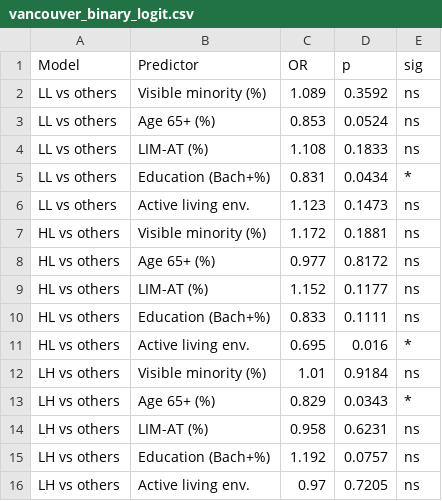
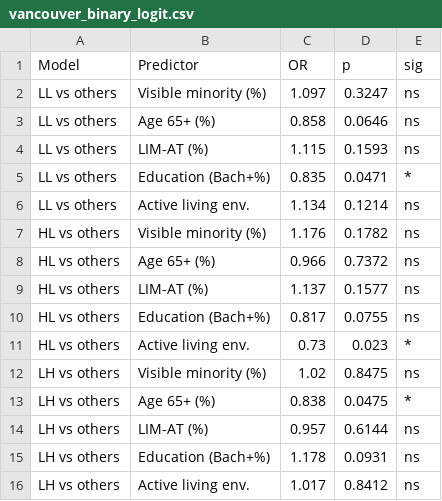
Before and after one commit to healer02/park-performance-framework, a CSV file: outputs/tables/vancouver_binary_logit.csv, drawn as a sheet.

```diff
--- a/outputs/tables/vancouver_binary_logit.csv
+++ b/outputs/tables/vancouver_binary_logit.csv
@@ -1,16 +1,16 @@
 Model,Predictor,OR,p,sig
-LL vs others,Visible minority (%),1.089,0.3592,ns
-LL vs others,Age 65+ (%),0.853,0.0524,ns
-LL vs others,LIM-AT (%),1.108,0.1833,ns
-LL vs others,Education (Bach+%),0.831,0.0434,*
-LL vs others,Active living env.,1.123,0.1473,ns
-HL vs others,Visible minority (%),1.172,0.1881,ns
-HL vs others,Age 65+ (%),0.977,0.8172,ns
-HL vs others,LIM-AT (%),1.152,0.1177,ns
-HL vs others,Education (Bach+%),0.833,0.1111,ns
-HL vs others,Active living env.,0.695,0.016,*
-LH vs others,Visible minority (%),1.01,0.9184,ns
-LH vs others,Age 65+ (%),0.829,0.0343,*
-LH vs others,LIM-AT (%),0.958,0.6231,ns
-LH vs others,Education (Bach+%),1.192,0.0757,ns
-LH vs others,Active living env.,0.97,0.7205,ns
+LL vs others,Visible minority (%),1.097,0.3247,ns
+LL vs others,Age 65+ (%),0.858,0.0646,ns
+LL vs others,LIM-AT (%),1.115,0.1593,ns
+LL vs others,Education (Bach+%),0.835,0.0471,*
+LL vs others,Active living env.,1.134,0.1214,ns
+HL vs others,Visible minority (%),1.176,0.1782,ns
+HL vs others,Age 65+ (%),0.966,0.7372,ns
+HL vs others,LIM-AT (%),1.137,0.1577,ns
+HL vs others,Education (Bach+%),0.817,0.0755,ns
+HL vs others,Active living env.,0.73,0.023,*
+LH vs others,Visible minority (%),1.02,0.8475,ns
+LH vs others,Age 65+ (%),0.838,0.0475,*
+LH vs others,LIM-AT (%),0.957,0.6144,ns
+LH vs others,Education (Bach+%),1.178,0.0931,ns
+LH vs others,Active living env.,1.017,0.8412,ns
```
Also changed, not shown: outputs/tables/table1-descriptive-stats.csv, outputs/tables/vancouver_amenity_ses_regression.csv, 10 other files.
